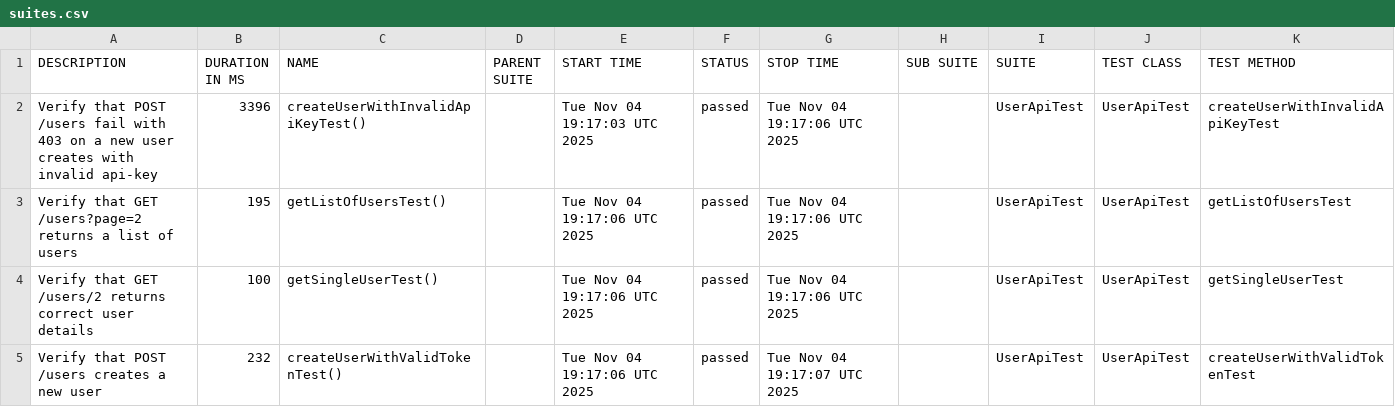
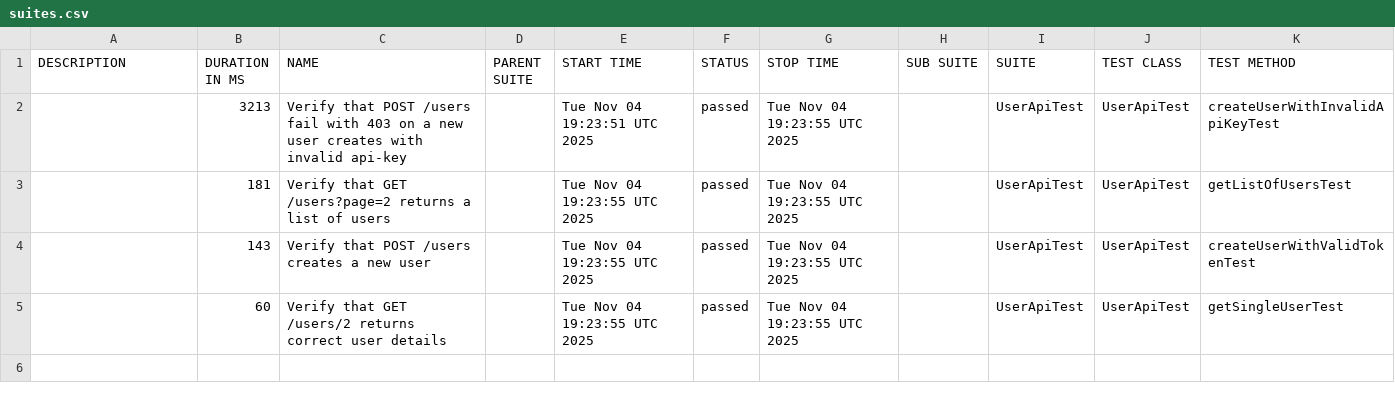
Before and after one commit to RodionYeremeiev/demo_taf_ui_api, a CSV file: api-tests/data/suites.csv, drawn as a sheet.

```diff
--- a/api-tests/data/suites.csv
+++ b/api-tests/data/suites.csv
@@ -1,5 +1,5 @@
 "DESCRIPTION","DURATION IN MS","NAME","PARENT SUITE","START TIME","STATUS","STOP TIME","SUB SUITE","SUITE","TEST CLASS","TEST METHOD"
-"Verify that POST /users fail with 403 on a new user creates with invalid api-key","3396","createUserWithInvalidApiKeyTest()","","Tue Nov 04 19:17:03 UTC 2025","passed","Tue Nov 04 19:17:06 UTC 2025","","UserApiTest","UserApiTest","createUserWithInvalidApiKeyTest"
-"Verify that GET /users?page=2 returns a list of users","195","getListOfUsersTest()","","Tue Nov 04 19:17:06 UTC 2025","passed","Tue Nov 04 19:17:06 UTC 2025","","UserApiTest","UserApiTest","getListOfUsersTest"
-"Verify that GET /users/2 returns correct user details","100","getSingleUserTest()","","Tue Nov 04 19:17:06 UTC 2025","passed","Tue Nov 04 19:17:06 UTC 2025","","UserApiTest","UserApiTest","getSingleUserTest"
-"Verify that POST /users creates a new user","232","createUserWithValidTokenTest()","","Tue Nov 04 19:17:06 UTC 2025","passed","Tue Nov 04 19:17:07 UTC 2025","","UserApiTest","UserApiTest","createUserWithValidTokenTest"
+"","3213","Verify that POST /users fail with 403 on a new user creates with invalid api-key","","Tue Nov 04 19:23:51 UTC 2025","passed","Tue Nov 04 19:23:55 UTC 2025","","UserApiTest","UserApiTest","createUserWithInvalidApiKeyTest"
+"","181","Verify that GET /users?page=2 returns a list of users","","Tue Nov 04 19:23:55 UTC 2025","passed","Tue Nov 04 19:23:55 UTC 2025","","UserApiTest","UserApiTest","getListOfUsersTest"
+"","143","Verify that POST /users creates a new user","","Tue Nov 04 19:23:55 UTC 2025","passed","Tue Nov 04 19:23:55 UTC 2025","","UserApiTest","UserApiTest","createUserWithValidTokenTest"
+"","60","Verify that GET /users/2 returns correct user details","","Tue Nov 04 19:23:55 UTC 2025","passed","Tue Nov 04 19:23:55 UTC 2025","","UserApiTest","UserApiTest","getSingleUserTest"
```
Also changed, not shown: 30 other files.
